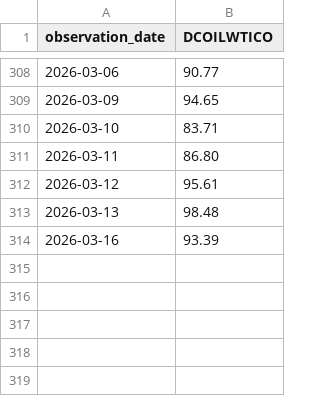
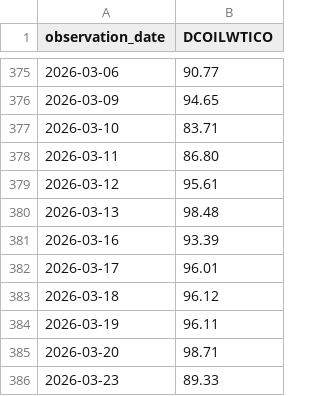
Before and after one commit to gaw6799-prog/BootCampExtraAnalysis, a CSV file: data/raw/wti_daily.csv, drawn as a sheet; only a part is shown, gaps mark what is left out; the diff covers the shown part only; the diff names each change by its address in the sheet, - before the commit and + after, or states it on an @@ line.

```diff
--- a/data/raw/wti_daily.csv
+++ b/data/raw/wti_daily.csv
+row 382: 2026-03-17 | 96.01
+row 383: 2026-03-18 | 96.12
+row 384: 2026-03-19 | 96.11
+row 385: 2026-03-20 | 98.71
+row 386: 2026-03-23 | 89.33
```
Also changed, not shown: 67 added rows elsewhere in this file, data/raw/brent_daily.csv, 50 other files.
